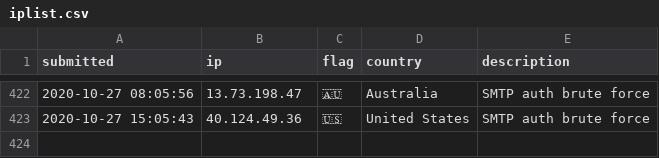
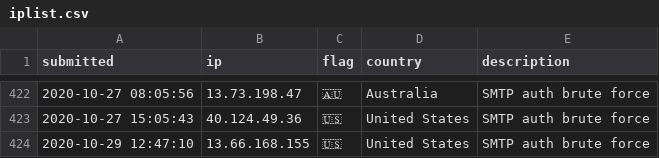
Before and after one commit to tesla-consulting/ioc-list, a CSV file: iplist.csv, drawn as a sheet; only a part is shown, gaps mark what is left out; the diff names each change by its address in the sheet, - before the commit and + after, or states it on an @@ line.

Commit message:
New IoC pushed.

```diff
--- a/iplist.csv
+++ b/iplist.csv
+row 424: 2020-10-29 12:47:10 | 13.66.168.155 | 🇺🇸 | United States | SMTP auth brute force
```
